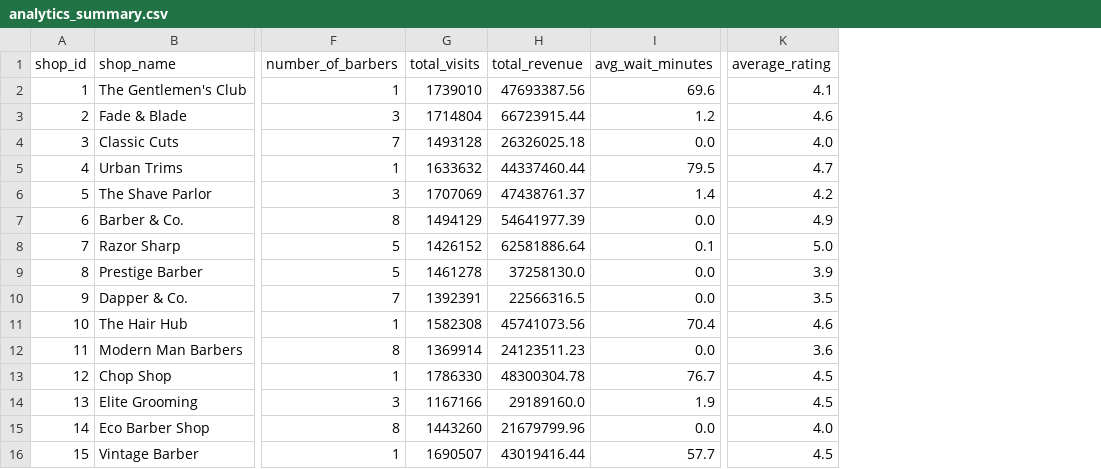
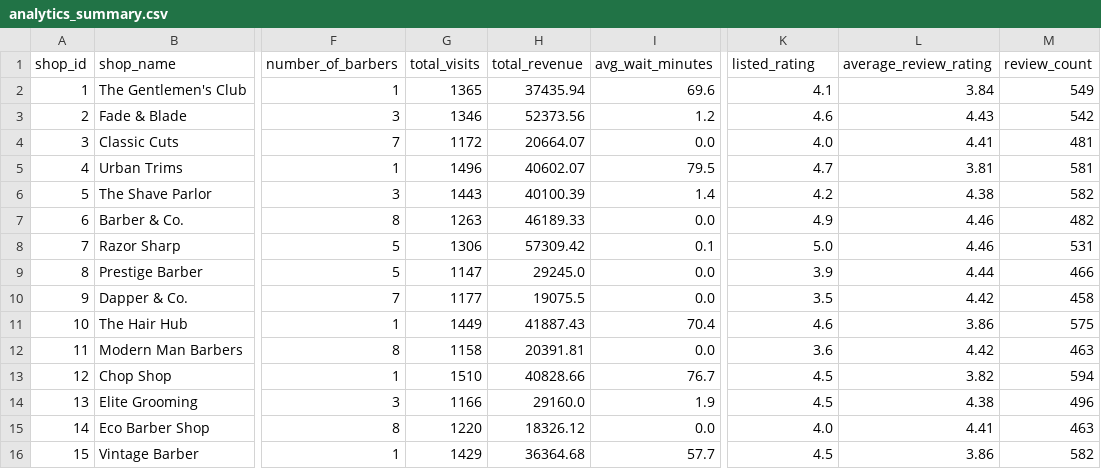
Before and after one commit to mehulperimal14/BarberFlow, a CSV file: powerbi/analytics_summary.csv, drawn as a sheet; only a part is shown, gaps mark what is left out; the diff covers the shown part only; the diff names each change by its address in the sheet, - before the commit and + after, or states it on an @@ line.

```diff
--- a/powerbi/analytics_summary.csv
+++ b/powerbi/analytics_summary.csv
+column L (average_review_rating), rows 2-16: 3.84 | 4.43 | 4.41 | 3.81 | 4.38 | 4.46 | 4.46 | 4.44 | 4.42 | 3.86 | 4.42 | 3.82 | 4.38 | 4.41 | 3.86
+column M (review_count), rows 2-16: 549 | 542 | 481 | 581 | 582 | 482 | 531 | 466 | 458 | 575 | 463 | 594 | 496 | 463 | 582
-K1: average_rating
+K1: listed_rating
-G2 (total_visits): 1739010
+G2 (total_visits): 1365
-H2 (total_revenue): 47693387.56
+H2 (total_revenue): 37435.94
-G3 (total_visits): 1714804
+G3 (total_visits): 1346
-H3 (total_revenue): 66723915.44
+H3 (total_revenue): 52373.56
-G4 (total_visits): 1493128
+G4 (total_visits): 1172
-H4 (total_revenue): 26326025.18
+H4 (total_revenue): 20664.07
-G5 (total_visits): 1633632
+G5 (total_visits): 1496
-H5 (total_revenue): 44337460.44
+H5 (total_revenue): 40602.07
-G6 (total_visits): 1707069
+G6 (total_visits): 1443
-H6 (total_revenue): 47438761.37
+H6 (total_revenue): 40100.39
-G7 (total_visits): 1494129
+G7 (total_visits): 1263
-H7 (total_revenue): 54641977.39
+H7 (total_revenue): 46189.33
-G8 (total_visits): 1426152
+G8 (total_visits): 1306
-H8 (total_revenue): 62581886.64
+H8 (total_revenue): 57309.42
-G9 (total_visits): 1461278
+G9 (total_visits): 1147
-H9 (total_revenue): 37258130.0
+H9 (total_revenue): 29245.0
-G10 (total_visits): 1392391
+G10 (total_visits): 1177
-H10 (total_revenue): 22566316.5
+H10 (total_revenue): 19075.5
-G11 (total_visits): 1582308
+G11 (total_visits): 1449
-H11 (total_revenue): 45741073.56
+H11 (total_revenue): 41887.43
-G12 (total_visits): 1369914
+G12 (total_visits): 1158
-H12 (total_revenue): 24123511.23
+H12 (total_revenue): 20391.81
-G13 (total_visits): 1786330
+G13 (total_visits): 1510
-H13 (total_revenue): 48300304.78
+H13 (total_revenue): 40828.66
-G14 (total_visits): 1167166
+G14 (total_visits): 1166
-H14 (total_revenue): 29189160.0
+H14 (total_revenue): 29160.0
-G15 (total_visits): 1443260
+G15 (total_visits): 1220
-H15 (total_revenue): 21679799.96
+H15 (total_revenue): 18326.12
-G16 (total_visits): 1690507
+G16 (total_visits): 1429
-H16 (total_revenue): 43019416.44
+H16 (total_revenue): 36364.68
```
Also changed, not shown: 70 edited cells elsewhere in this file, 36 other files.
